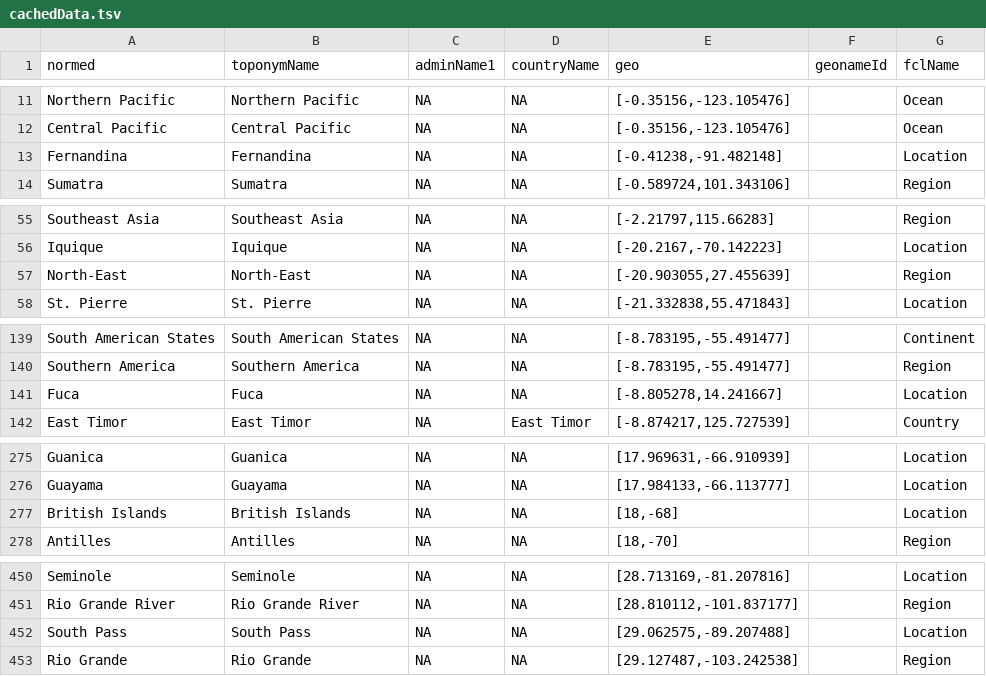
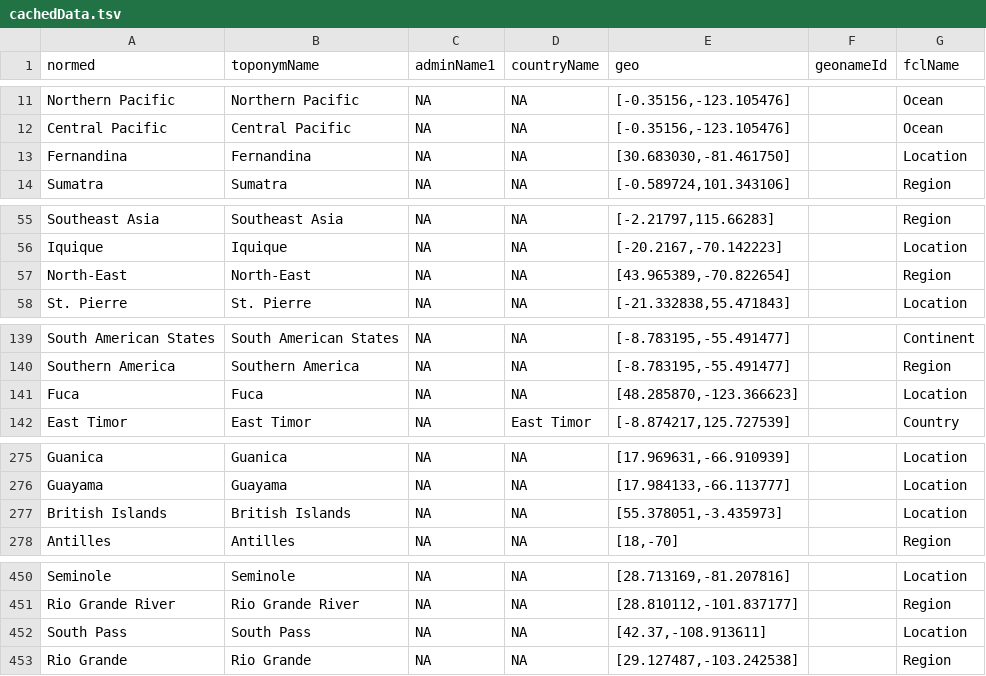
Before and after one commit to bmschmidt/bookworm-geolocator, a TSV file: cachedData.tsv, drawn as a sheet; only a part is shown, gaps mark what is left out; the diff covers the shown part only.

```diff
--- a/cachedData.tsv
+++ b/cachedData.tsv
@@ -12,3 +12,3 @@ Northern Pacific	Northern Pacific	NA	NA	[-0.35156,-123.105476]		Ocean
 Central Pacific	Central Pacific	NA	NA	[-0.35156,-123.105476]		Ocean
-Fernandina	Fernandina	NA	NA	[-0.41238,-91.482148]		Location
+Fernandina	Fernandina	NA	NA	[30.683030,-81.461750]		Location
 Sumatra	Sumatra	NA	NA	[-0.589724,101.343106]		Region
@@ -56,3 +56,3 @@ Southeast Asia	Southeast Asia	NA	NA	[-2.21797,115.66283]		Region
 Iquique	Iquique	NA	NA	[-20.2167,-70.142223]		Location
-North-East	North-East	NA	NA	[-20.903055,27.455639]		Region
+North-East	North-East	NA	NA	[43.965389,-70.822654]		Region
 St. Pierre	St. Pierre	NA	NA	[-21.332838,55.471843]		Location
@@ -140,3 +140,3 @@ South American States	South American States	NA	NA	[-8.783195,-55.491477]		Contin
 Southern America	Southern America	NA	NA	[-8.783195,-55.491477]		Region
-Fuca	Fuca	NA	NA	[-8.805278,14.241667]		Location
+Fuca	Fuca	NA	NA	[48.285870,-123.366623]		Location
 East Timor	East Timor	NA	East Timor	[-8.874217,125.727539]		Country
@@ -276,3 +276,3 @@ Guanica	Guanica	NA	NA	[17.969631,-66.910939]		Location
 Guayama	Guayama	NA	NA	[17.984133,-66.113777]		Location
-British Islands	British Islands	NA	NA	[18,-68]		Location
+British Islands	British Islands	NA	NA	[55.378051,-3.435973]		Location
 Antilles	Antilles	NA	NA	[18,-70]		Region
@@ -451,3 +451,3 @@ Seminole	Seminole	NA	NA	[28.713169,-81.207816]		Location
 Rio Grande River	Rio Grande River	NA	NA	[28.810112,-101.837177]		Region
-South Pass	South Pass	NA	NA	[29.062575,-89.207488]		Location
+South Pass	South Pass	NA	NA	[42.37,-108.913611]		Location
 Rio Grande	Rio Grande	NA	NA	[29.127487,-103.242538]		Region
```
Also changed, not shown: 21 edited cells elsewhere in this file.
